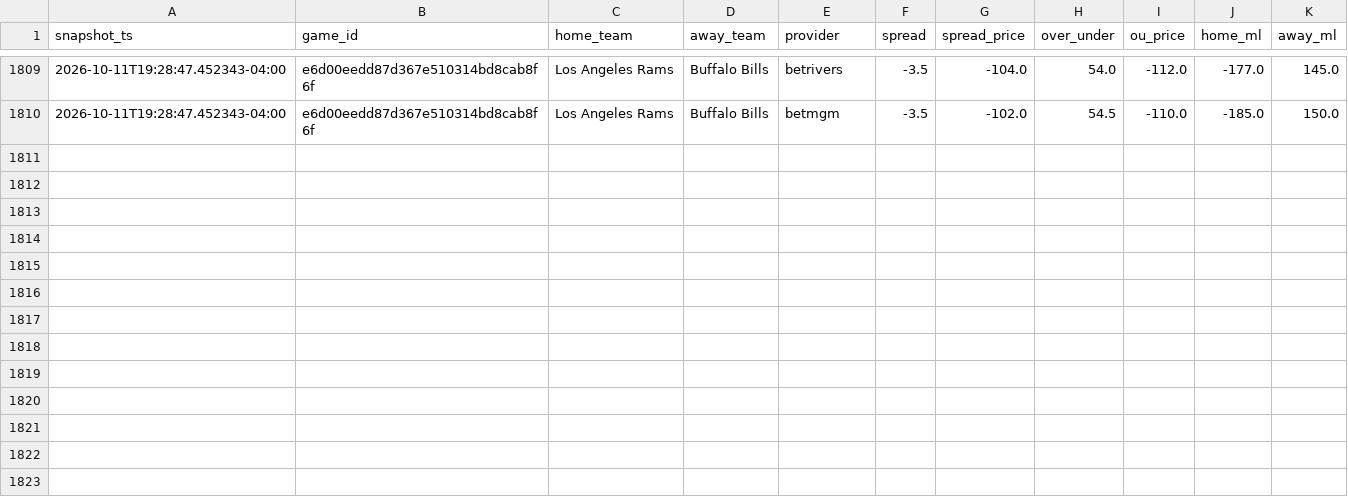
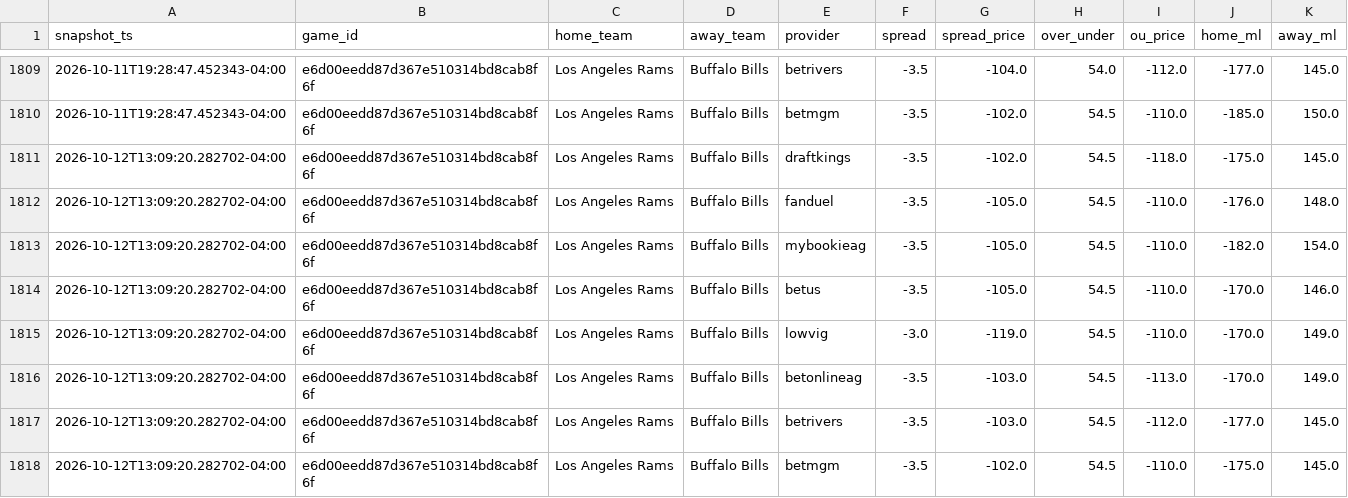
Before and after one commit to vladk-III/NFL-Football, a CSV file: data/odds_snapshots.csv, drawn as a sheet; only a part is shown, gaps mark what is left out; the diff names each change by its address in the sheet, - before the commit and + after, or states it on an @@ line.

Commit message:
data: auto snapshot —  wk [2026-10-12]

```diff
--- a/data/odds_snapshots.csv
+++ b/data/odds_snapshots.csv
+row 1811: 2026-10-12T13:09:20.282702-04:00 | e6d00eedd87d367e510314bd8cab8f6f | Los Angeles Rams | Buffalo Bills | draftkings | -3.5 | -102.0 | 54.5 | -118.0 | -175.0 | 145.0
+row 1812: 2026-10-12T13:09:20.282702-04:00 | e6d00eedd87d367e510314bd8cab8f6f | Los Angeles Rams | Buffalo Bills | fanduel | -3.5 | -105.0 | 54.5 | -110.0 | -176.0 | 148.0
+row 1813: 2026-10-12T13:09:20.282702-04:00 | e6d00eedd87d367e510314bd8cab8f6f | Los Angeles Rams | Buffalo Bills | mybookieag | -3.5 | -105.0 | 54.5 | -110.0 | -182.0 | 154.0
+row 1814: 2026-10-12T13:09:20.282702-04:00 | e6d00eedd87d367e510314bd8cab8f6f | Los Angeles Rams | Buffalo Bills | betus | -3.5 | -105.0 | 54.5 | -110.0 | -170.0 | 146.0
+row 1815: 2026-10-12T13:09:20.282702-04:00 | e6d00eedd87d367e510314bd8cab8f6f | Los Angeles Rams | Buffalo Bills | lowvig | -3.0 | -119.0 | 54.5 | -110.0 | -170.0 | 149.0
+row 1816: 2026-10-12T13:09:20.282702-04:00 | e6d00eedd87d367e510314bd8cab8f6f | Los Angeles Rams | Buffalo Bills | betonlineag | -3.5 | -103.0 | 54.5 | -113.0 | -170.0 | 149.0
+row 1817: 2026-10-12T13:09:20.282702-04:00 | e6d00eedd87d367e510314bd8cab8f6f | Los Angeles Rams | Buffalo Bills | betrivers | -3.5 | -103.0 | 54.5 | -112.0 | -177.0 | 145.0
+row 1818: 2026-10-12T13:09:20.282702-04:00 | e6d00eedd87d367e510314bd8cab8f6f | Los Angeles Rams | Buffalo Bills | betmgm | -3.5 | -102.0 | 54.5 | -110.0 | -175.0 | 145.0
```
Also changed, not shown: data/games.csv, data/weather.csv.
